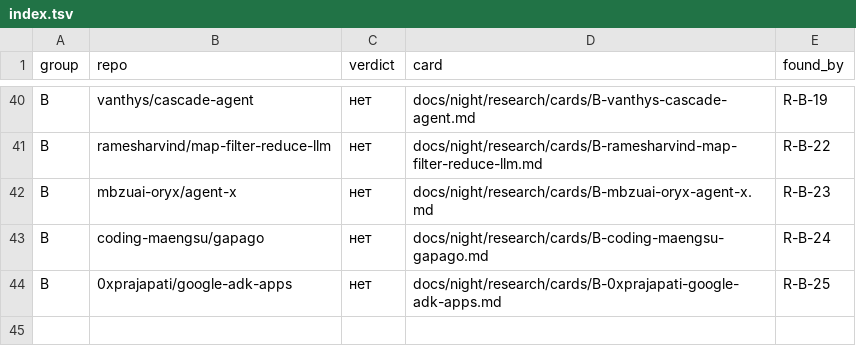
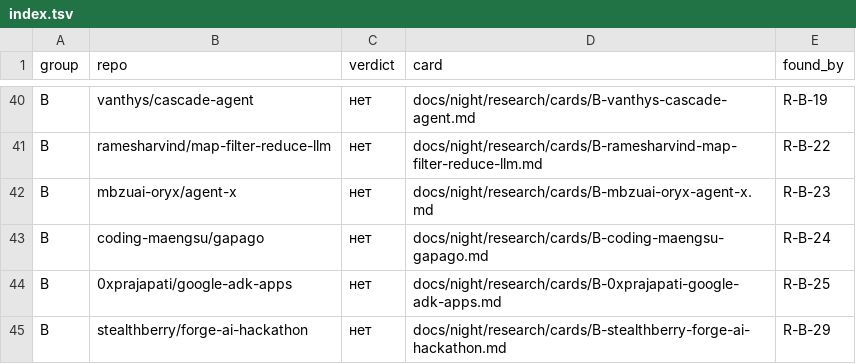
Before and after one commit to Shalioner/mgimo-hackathon, a TSV file: docs/night/research/index.tsv, drawn as a sheet; only a part is shown, gaps mark what is left out.

```diff
--- a/docs/night/research/index.tsv
+++ b/docs/night/research/index.tsv
@@ -44 +44,2 @@ B	coding-maengsu/gapago	нет	docs/night/research/cards/B-coding-maengsu-gapago
 B	0xprajapati/google-adk-apps	нет	docs/night/research/cards/B-0xprajapati-google-adk-apps.md	R-B-25
+B	stealthberry/forge-ai-hackathon	нет	docs/night/research/cards/B-stealthberry-forge-ai-hackathon.md	R-B-29
```
Also changed, not shown: docs/night/research/queue.tsv, 2 other files.
